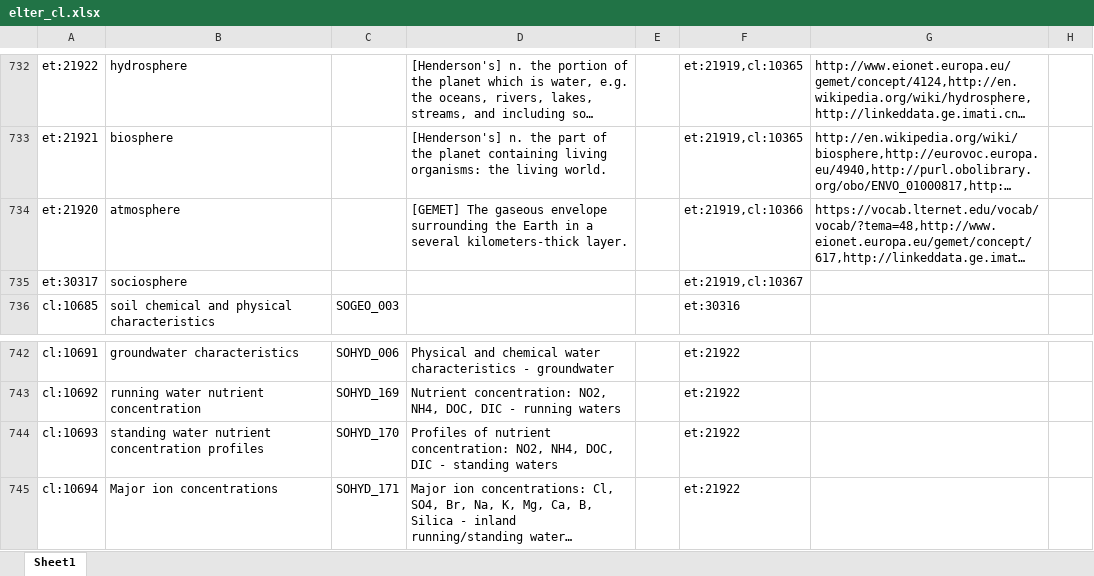
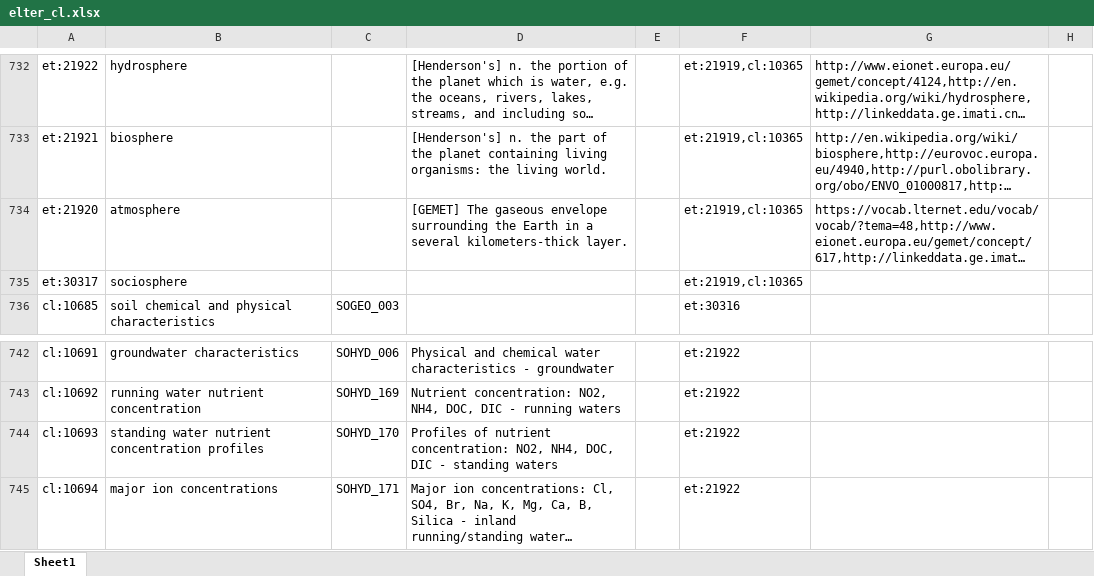
Before and after one commit to LTER-Europe/eLTER_CL, an Excel workbook: elter_cl.xlsx, sheet Sheet1, drawn as a sheet; only a part is shown, gaps mark what is left out; long unchanged cells end in …; values as stored, in another font and other column widths than the file's, no borders; the diff names each change by its address in the sheet, - before the commit and + after, or states it on an @@ line.

```diff
--- a/elter_cl.xlsx (sheet Sheet1)
+++ b/elter_cl.xlsx (sheet Sheet1)
-F734: et:21919,cl:10366
+F734: et:21919,cl:10365
-F735: et:21919,cl:10367
+F735: et:21919,cl:10365
-B745: Major ion concentrations
+B745: major ion concentrations
```
Also changed, not shown: 3 other files.
